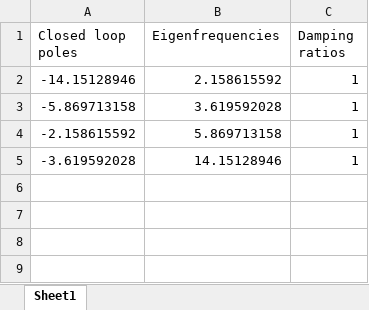
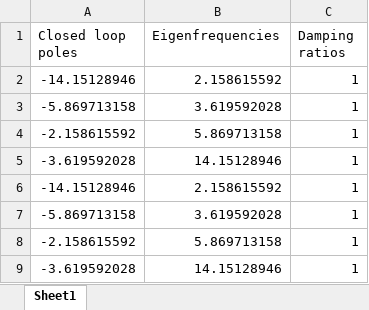
Before and after one commit to cbwang-dev/MAAPC, an Excel workbook: rip/plots/Q_and_R_plots/Set_index_4/param_imp.xlsx, sheet Sheet1, drawn as a sheet; values as stored, in another font and other column widths than the file's, no borders; the diff names each change by its address in the sheet, - before the commit and + after, or states it on an @@ line.

```diff
--- a/rip/plots/Q_and_R_plots/Set_index_4/param_imp.xlsx (sheet Sheet1)
+++ b/rip/plots/Q_and_R_plots/Set_index_4/param_imp.xlsx (sheet Sheet1)
+row 6: -14.15128946 | 2.158615592 | 1
+row 7: -5.869713158 | 3.619592028 | 1
+row 8: -2.158615592 | 5.869713158 | 1
+row 9: -3.619592028 | 14.15128946 | 1
```
Also changed, not shown: rip/plots/Q_and_R_plots/Set_index_4/param_step.xlsx, 11 other files.
